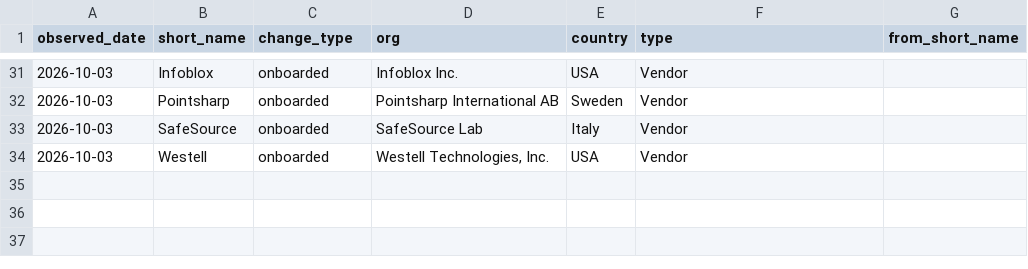
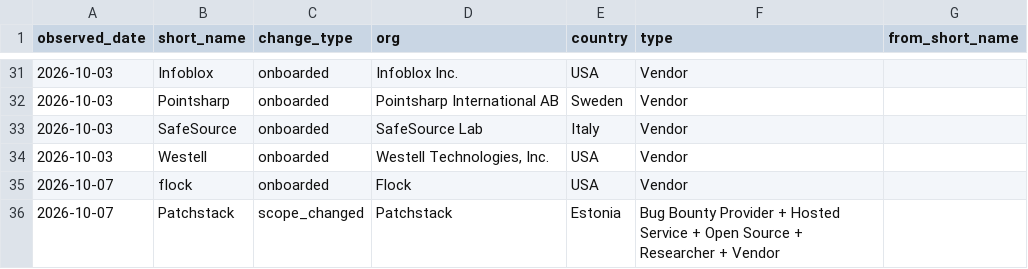
Before and after one commit to Devko/CyberMon, a CSV file: site/data/history/cna_roster.csv, drawn as a sheet; only a part is shown, gaps mark what is left out; the diff names each change by its address in the sheet, - before the commit and + after, or states it on an @@ line.

Commit message:
data: nightly refresh 2026-10-07 [skip ci]

```diff
--- a/site/data/history/cna_roster.csv
+++ b/site/data/history/cna_roster.csv
+row 35: 2026-10-07 | flock | onboarded | Flock | USA | Vendor
+row 36: 2026-10-07 | Patchstack | scope_changed | Patchstack | Estonia | Bug Bounty Provider + Hosted Service + Open Source + Researcher + Vendor
```
Also changed, not shown: site/data/history/botnet_c2.csv, site/data/history/epss_volatility.csv, 45 other files.
